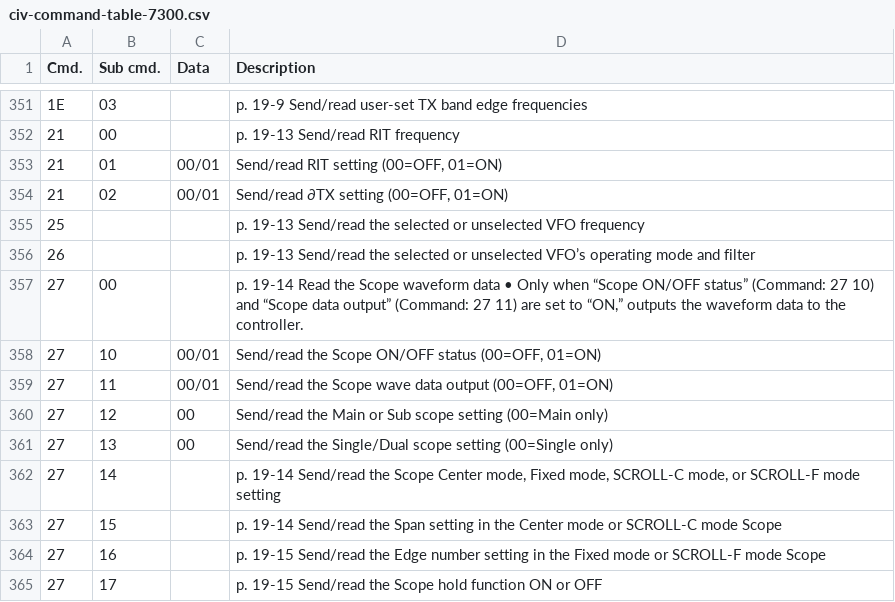
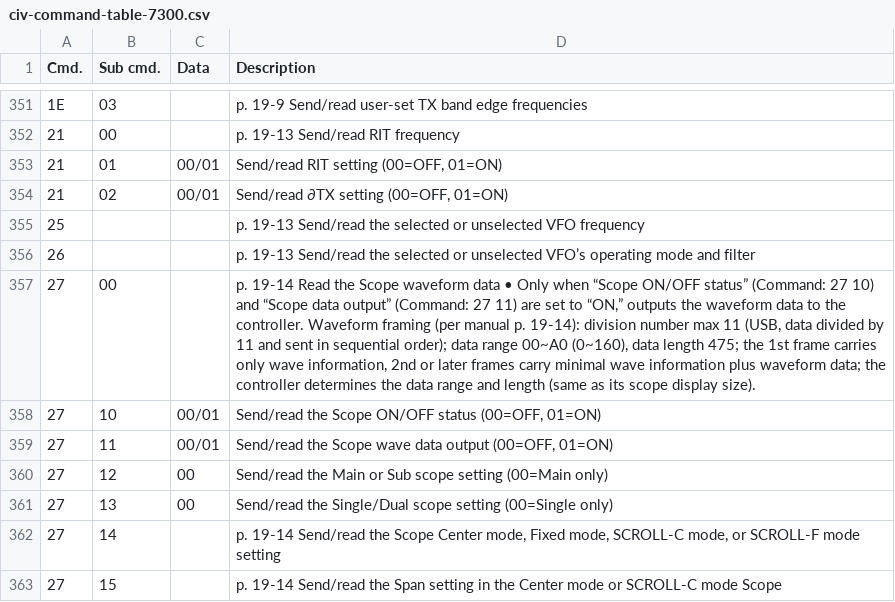
Before and after one commit to stevendodd/Icom-civ-explorer, a CSV file: src/civ_api/data/civ-command-table-7300.csv, drawn as a sheet; only a part is shown, gaps mark what is left out; the shorter side is filled out with more unchanged rows.

```diff
--- a/src/civ_api/data/civ-command-table-7300.csv
+++ b/src/civ_api/data/civ-command-table-7300.csv
@@ -356,3 +356,3 @@
 "26","","","p. 19-13 Send/read the selected or unselected VFO’s operating mode and filter"
-"27","00","","p. 19-14 Read the Scope waveform data • Only when “Scope ON/OFF status” (Command: 27 10) and “Scope data output” (Command: 27 11) are set to “ON,” outputs the waveform data to the controller."
+"27","00","","p. 19-14 Read the Scope waveform data • Only when “Scope ON/OFF status” (Command: 27 10) and “Scope data output” (Command: 27 11) are set to “ON,” outputs the waveform data to the controller. Waveform framing (per manual p. 19-14): division number max 11 (USB, data divided by 11 and sent in sequential order); data range 00~A0 (0~160), data length 475; the 1st frame carries only wave information, 2nd or later frames carry minimal wave information plus waveform data; the controller determines the data range and length (same as its scope display size)."
 "27","10","00/01","Send/read the Scope ON/OFF status (00=OFF, 01=ON)"
```
Also changed, not shown: src/civ_api/data/civ-command-table-705.csv, src/civ_api/data/civ-command-table-7300mk2.csv, 1 other file.
